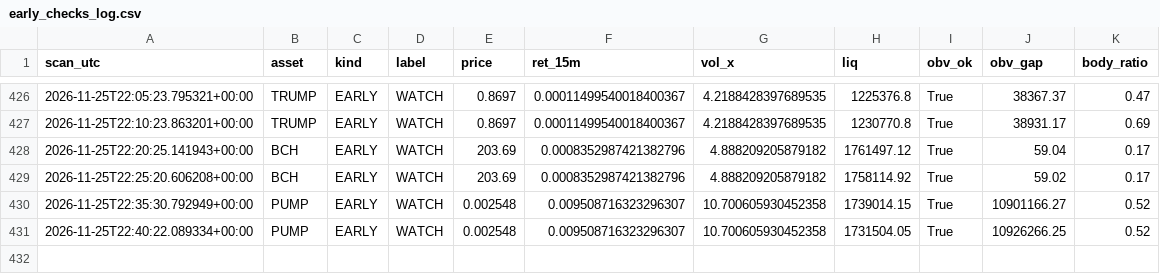
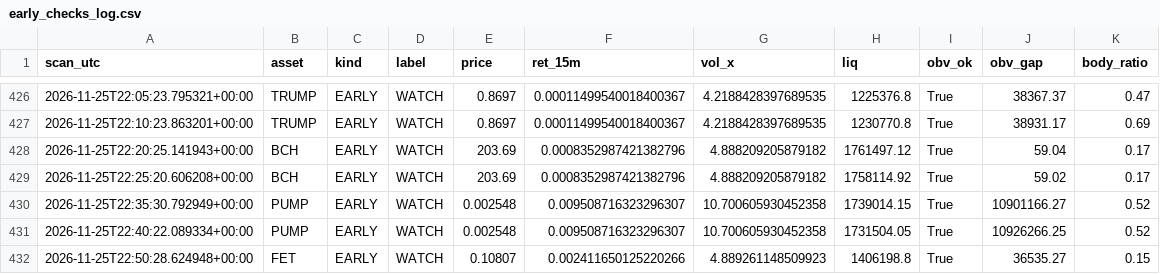
Before and after one commit to allenhuguley-glitch/cscan, a CSV file: early_checks_log.csv, drawn as a sheet; only a part is shown, gaps mark what is left out; the diff names each change by its address in the sheet, - before the commit and + after, or states it on an @@ line.

```diff
--- a/early_checks_log.csv
+++ b/early_checks_log.csv
+row 432: 2026-11-25T22:50:28.624948+00:00 | FET | EARLY | WATCH | 0.10807 | 0.002411650125220266 | 4.889261148509923 | 1406198.8 | True | 36535.27 | 0.15
```
Also changed, not shown: fill_outcomes.csv, 6 other files.
